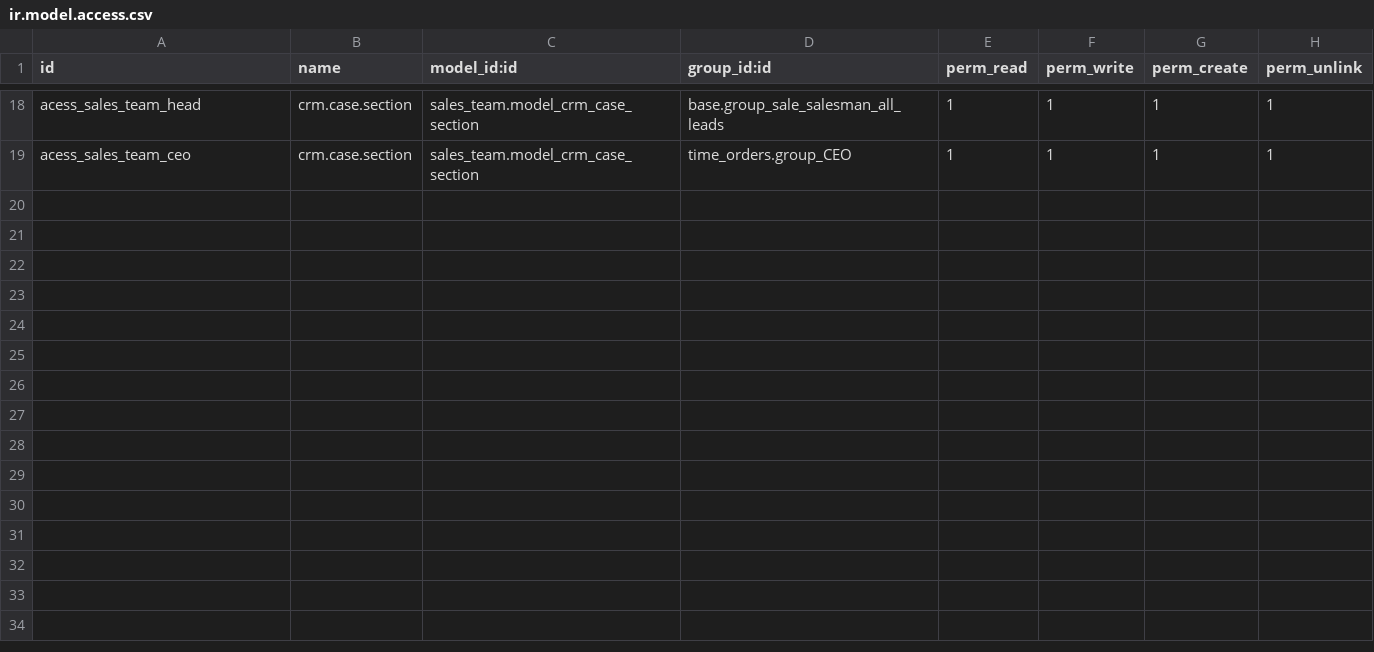
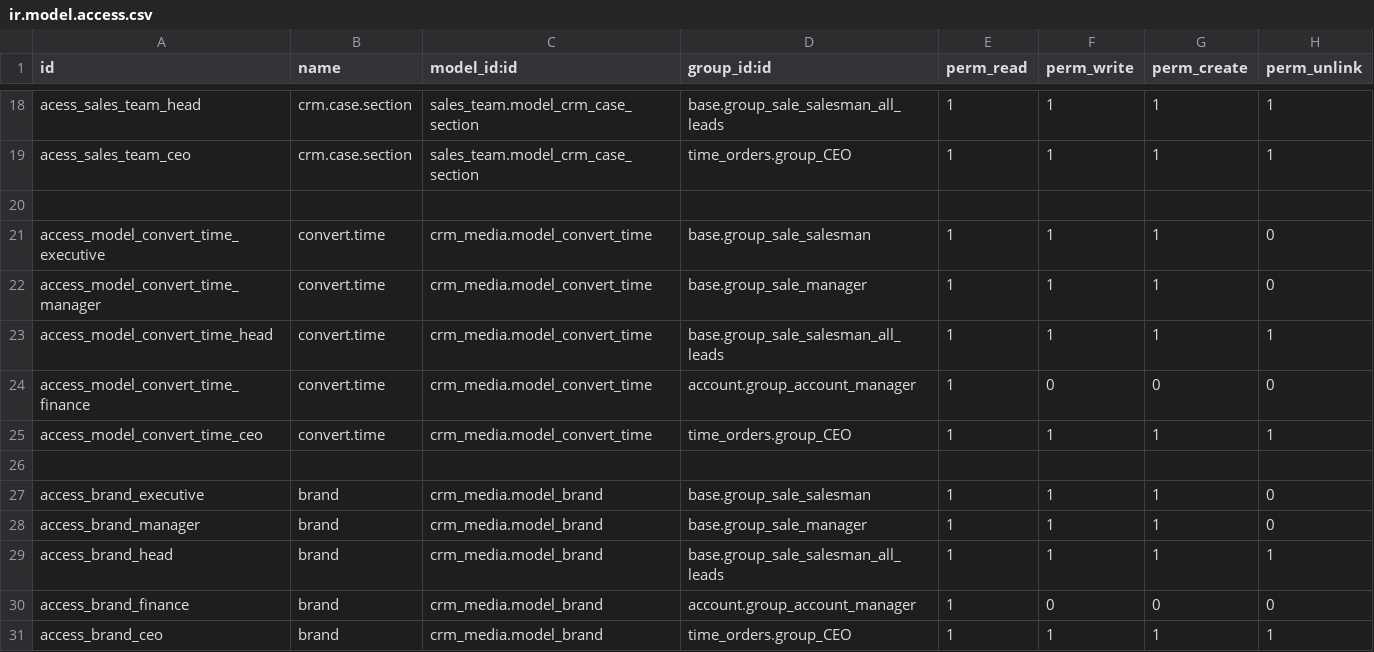
Before and after one commit to pritish-14/rag-revert, a CSV file: crm_media/security/ir.model.access.csv, drawn as a sheet; only a part is shown, gaps mark what is left out; the diff names each change by its address in the sheet, - before the commit and + after, or states it on an @@ line.

```diff
--- a/crm_media/security/ir.model.access.csv
+++ b/crm_media/security/ir.model.access.csv
+row 20: (empty)
+row 21: access_model_convert_time_executive | convert.time | crm_media.model_convert_time | base.group_sale_salesman | 1 | 1 | 1 | 0
+row 22: access_model_convert_time_manager | convert.time | crm_media.model_convert_time | base.group_sale_manager | 1 | 1 | 1 | 0
+row 23: access_model_convert_time_head | convert.time | crm_media.model_convert_time | base.group_sale_salesman_all_leads | 1 | 1 | 1 | 1
+row 24: access_model_convert_time_finance | convert.time | crm_media.model_convert_time | account.group_account_manager | 1 | 0 | 0 | 0
+row 25: access_model_convert_time_ceo | convert.time | crm_media.model_convert_time | time_orders.group_CEO | 1 | 1 | 1 | 1
+row 26: (empty)
+row 27: access_brand_executive | brand | crm_media.model_brand | base.group_sale_salesman | 1 | 1 | 1 | 0
+row 28: access_brand_manager | brand | crm_media.model_brand | base.group_sale_manager | 1 | 1 | 1 | 0
+row 29: access_brand_head | brand | crm_media.model_brand | base.group_sale_salesman_all_leads | 1 | 1 | 1 | 1
+row 30: access_brand_finance | brand | crm_media.model_brand | account.group_account_manager | 1 | 0 | 0 | 0
+row 31: access_brand_ceo | brand | crm_media.model_brand | time_orders.group_CEO | 1 | 1 | 1 | 1
```
Also changed, not shown: time_orders/security/ir.model.access.csv, 8 other files.
